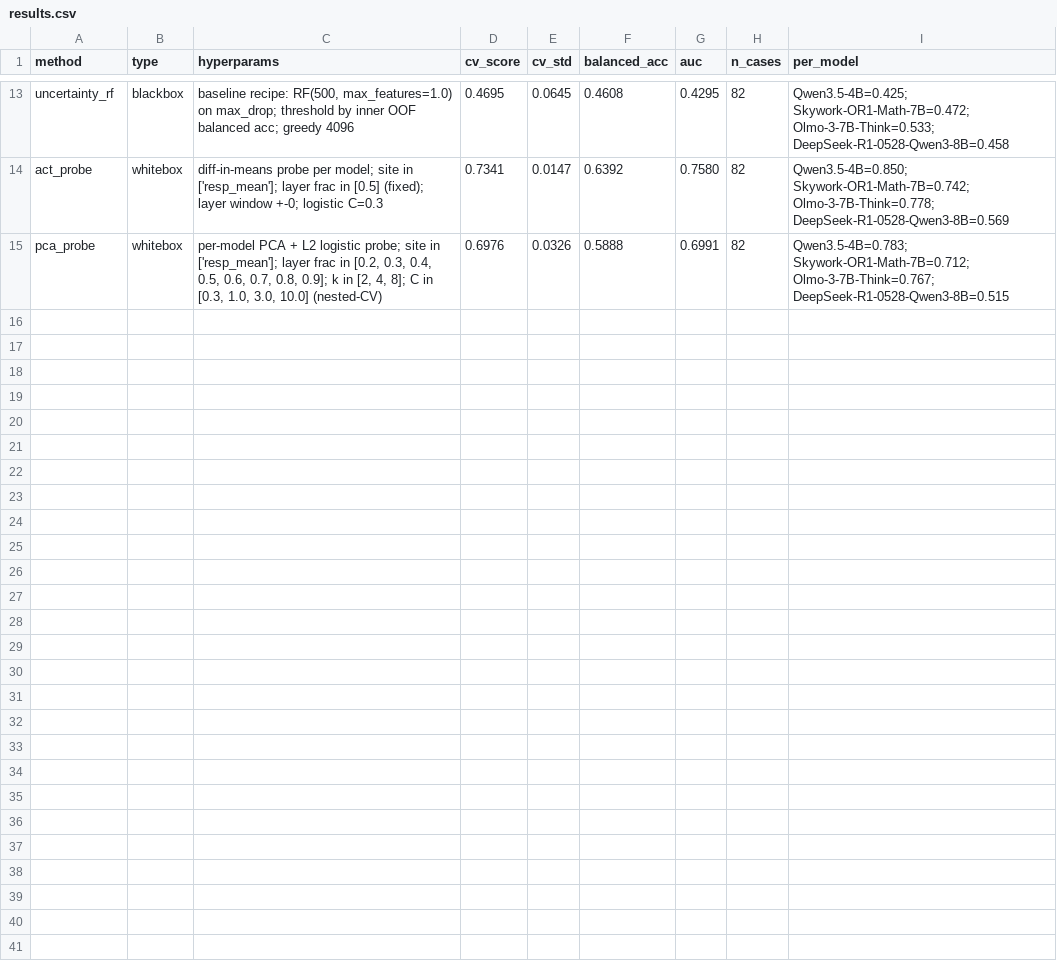
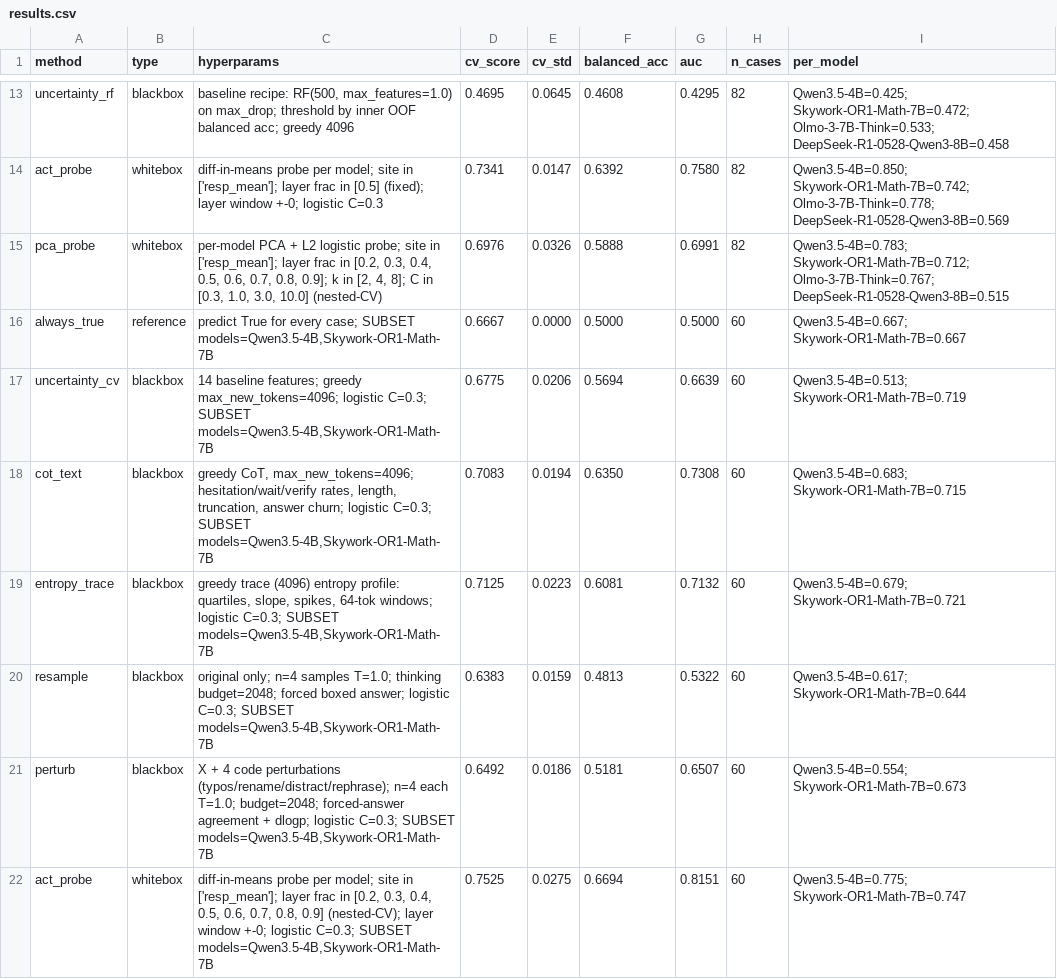
Before and after one commit to aimo-interp/getting-started, a CSV file: cvbench/results.csv, drawn as a sheet; only a part is shown, gaps mark what is left out.

Commit message:
experiment: subset CV for resample/perturb; sampling diagnostics

```diff
--- a/cvbench/results.csv
+++ b/cvbench/results.csv
@@ -15 +15,8 @@ act_probe,whitebox,diff-in-means probe per model; site in ['resp_mean']; layer f
 pca_probe,whitebox,"per-model PCA + L2 logistic probe; site in ['resp_mean']; layer frac in [0.2, 0.3, 0.4, 0.5, 0.6, 0.7, 0.8, 0.9]; k in [2, 4, 8]; C in [0.3, 1.0, 3.0, 10.0] (nested-CV)",0.6976,0.0326,0.5888,0.6991,82,Qwen3.5-4B=0.783; Skywork-OR1-Math-7B=0.712; Olmo-3-7B-Think=0.767; DeepSeek-R1-0528-Qwen3-8B=0.515
+always_true,reference,"predict True for every case; SUBSET models=Qwen3.5-4B,Skywork-OR1-Math-7B",0.6667,0.0000,0.5000,0.5000,60,Qwen3.5-4B=0.667; Skywork-OR1-Math-7B=0.667
+uncertainty_cv,blackbox,"14 baseline features; greedy max_new_tokens=4096; logistic C=0.3; SUBSET models=Qwen3.5-4B,Skywork-OR1-Math-7B",0.6775,0.0206,0.5694,0.6639,60,Qwen3.5-4B=0.513; Skywork-OR1-Math-7B=0.719
+cot_text,blackbox,"greedy CoT, max_new_tokens=4096; hesitation/wait/verify rates, length, truncation, answer churn; logistic C=0.3; SUBSET models=Qwen3.5-4B,Skywork-OR1-Math-7B",0.7083,0.0194,0.6350,0.7308,60,Qwen3.5-4B=0.683; Skywork-OR1-Math-7B=0.715
+entropy_trace,blackbox,"greedy trace (4096) entropy profile: quartiles, slope, spikes, 64-tok windows; logistic C=0.3; SUBSET models=Qwen3.5-4B,Skywork-OR1-Math-7B",0.7125,0.0223,0.6081,0.7132,60,Qwen3.5-4B=0.679; Skywork-OR1-Math-7B=0.721
+resample,blackbox,"original only; n=4 samples T=1.0; thinking budget=2048; forced boxed answer; logistic C=0.3; SUBSET models=Qwen3.5-4B,Skywork-OR1-Math-7B",0.6383,0.0159,0.4813,0.5322,60,Qwen3.5-4B=0.617; Skywork-OR1-Math-7B=0.644
+perturb,blackbox,"X + 4 code perturbations (typos/rename/distract/rephrase); n=4 each T=1.0; budget=2048; forced-answer agreement + dlogp; logistic C=0.3; SUBSET models=Qwen3.5-4B,Skywork-OR1-Math-7B",0.6492,0.0186,0.5181,0.6507,60,Qwen3.5-4B=0.554; Skywork-OR1-Math-7B=0.673
+act_probe,whitebox,"diff-in-means probe per model; site in ['resp_mean']; layer frac in [0.2, 0.3, 0.4, 0.5, 0.6, 0.7, 0.8, 0.9] (nested-CV); layer window +-0; logistic C=0.3; SUBSET models=Qwen3.5-4B,Skywork-OR1-Math-7B",0.7525,0.0275,0.6694,0.8151,60,Qwen3.5-4B=0.775; Skywork-OR1-Math-7B=0.747
```
Also changed, not shown: 2 other files.
